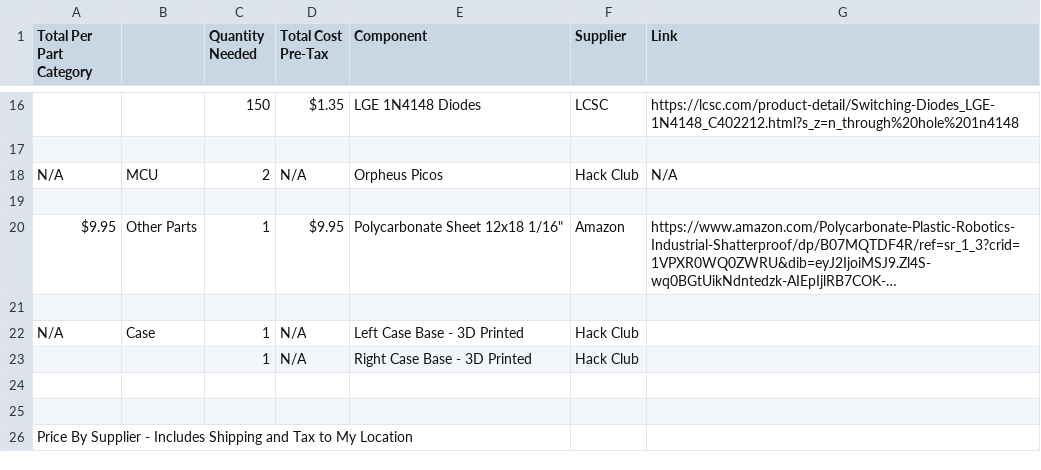
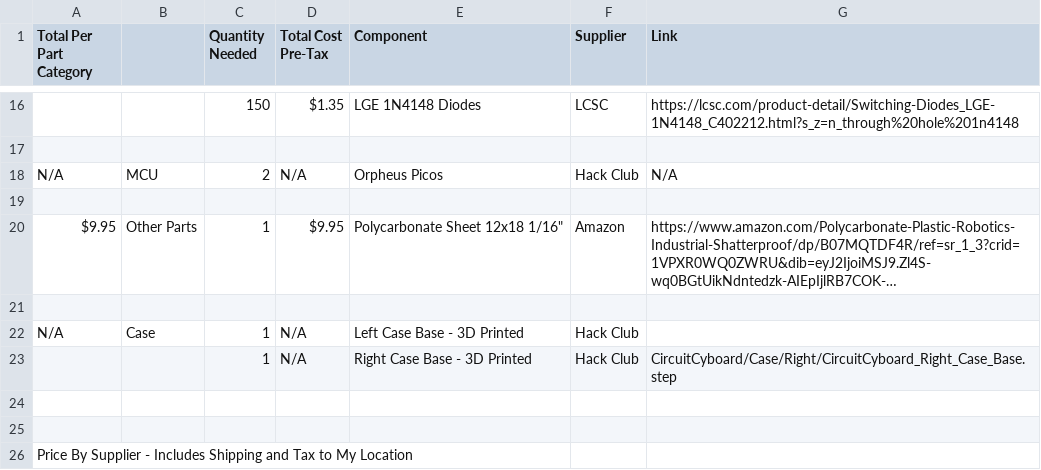
Before and after one commit to CircuitCyborg/CircuitCyboard, a CSV file: BOM.CircuitCyboard.csv, drawn as a sheet; only a part is shown, gaps mark what is left out; long unchanged cells end in …; the diff names each change by its address in the sheet, - before the commit and + after, or states it on an @@ line.

Commit message:
Update BOM.CircuitCyboard.csv

```diff
--- a/BOM.CircuitCyboard.csv
+++ b/BOM.CircuitCyboard.csv
-G23 (Link): (empty)
+G23 (Link): CircuitCyboard/Case/Right/CircuitCyboard_Right_Case_Base.step
```
